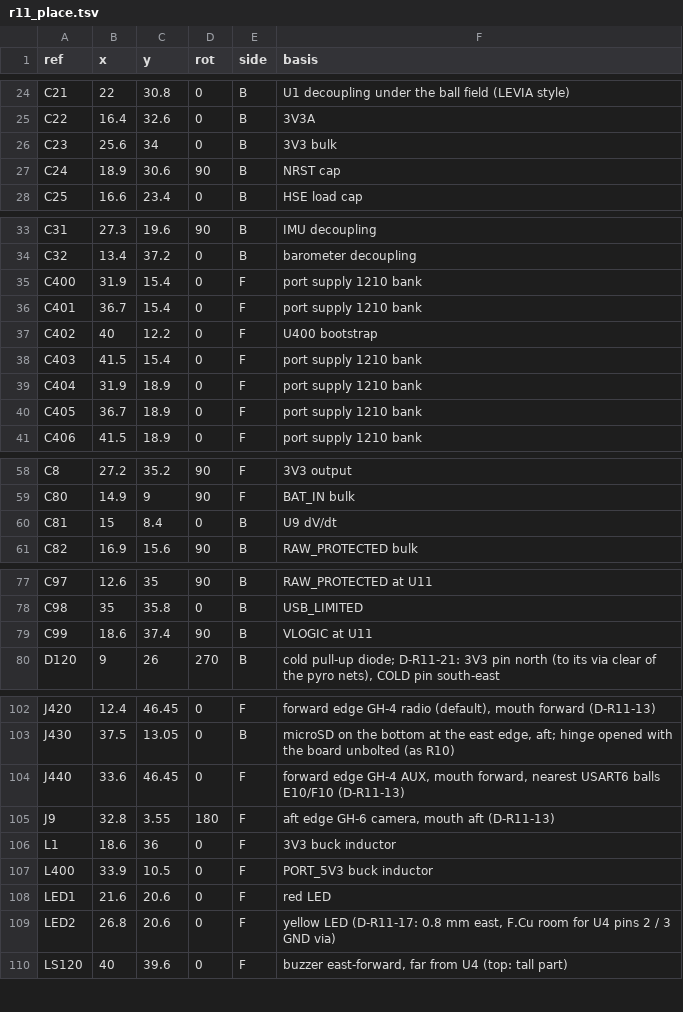
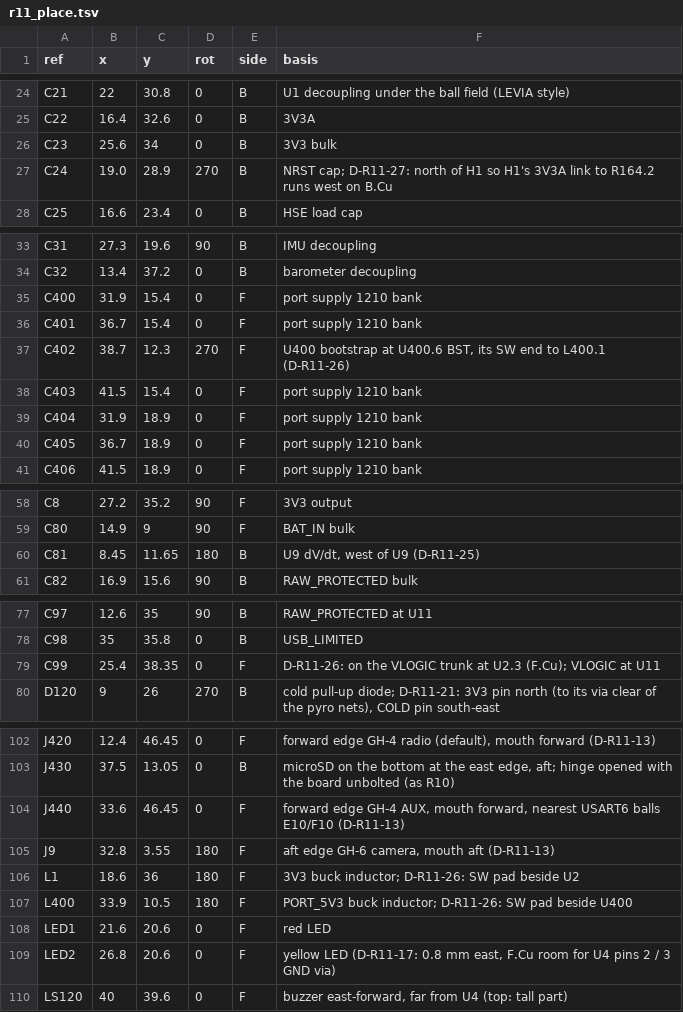
Before and after one commit to OAK-WJR/rocket-flight-computer, a TSV file: m3_design/r11_place.tsv, drawn as a sheet; only a part is shown, gaps mark what is left out; the diff covers the shown part only.

```diff
--- a/m3_design/r11_place.tsv
+++ b/m3_design/r11_place.tsv
@@ -26,3 +26,3 @@ C22	16.4	32.6	0	B	3V3A
 C23	25.6	34	0	B	3V3 bulk
-C24	18.9	30.6	90	B	NRST cap
+C24	19.0	28.9	270	B	NRST cap; D-R11-27: north of H1 so H1's 3V3A link to R164.2 runs west on B.Cu
 C25	16.6	23.4	0	B	HSE load cap
@@ -36,3 +36,3 @@ C400	31.9	15.4	0	F	port supply 1210 bank
 C401	36.7	15.4	0	F	port supply 1210 bank
-C402	40	12.2	0	F	U400 bootstrap
+C402	38.7	12.3	270	F	U400 bootstrap at U400.6 BST, its SW end to L400.1 (D-R11-26)
 C403	41.5	15.4	0	F	port supply 1210 bank
@@ -59,3 +59,3 @@ C8	27.2	35.2	90	F	3V3 output
 C80	14.9	9	90	F	BAT_IN bulk
-C81	15	8.4	0	B	U9 dV/dt
+C81	8.45	11.65	180	B	U9 dV/dt, west of U9 (D-R11-25)
 C82	16.9	15.6	90	B	RAW_PROTECTED bulk
@@ -78,3 +78,3 @@ C97	12.6	35	90	B	RAW_PROTECTED at U11
 C98	35	35.8	0	B	USB_LIMITED
-C99	18.6	37.4	90	B	VLOGIC at U11
+C99	25.4	38.35	0	F	D-R11-26: on the VLOGIC trunk at U2.3 (F.Cu); VLOGIC at U11
 D120	9	26	270	B	cold pull-up diode; D-R11-21: 3V3 pin north (to its via clear of the pyro nets), COLD pin south-east
@@ -105,4 +105,4 @@ J440	33.6	46.45	0	F	forward edge GH-4 AUX, mouth forward, nearest USART6 balls E
 J9	32.8	3.55	180	F	aft edge GH-6 camera, mouth aft (D-R11-13)
-L1	18.6	36	0	F	3V3 buck inductor
-L400	33.9	10.5	0	F	PORT_5V3 buck inductor
+L1	18.6	36	180	F	3V3 buck inductor; D-R11-26: SW pad beside U2
+L400	33.9	10.5	180	F	PORT_5V3 buck inductor; D-R11-26: SW pad beside U400
 LED1	21.6	20.6	0	F	red LED
```
Also changed, not shown: 69 edited cells elsewhere in this file, 9 other files.
